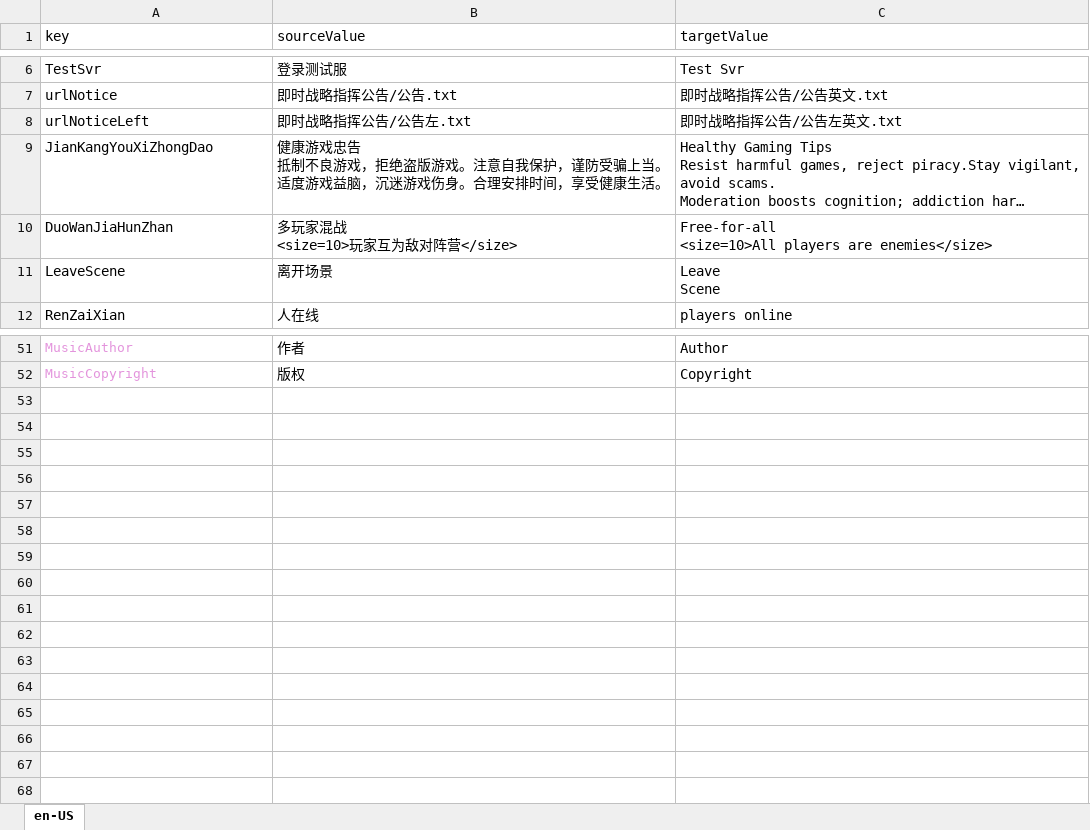
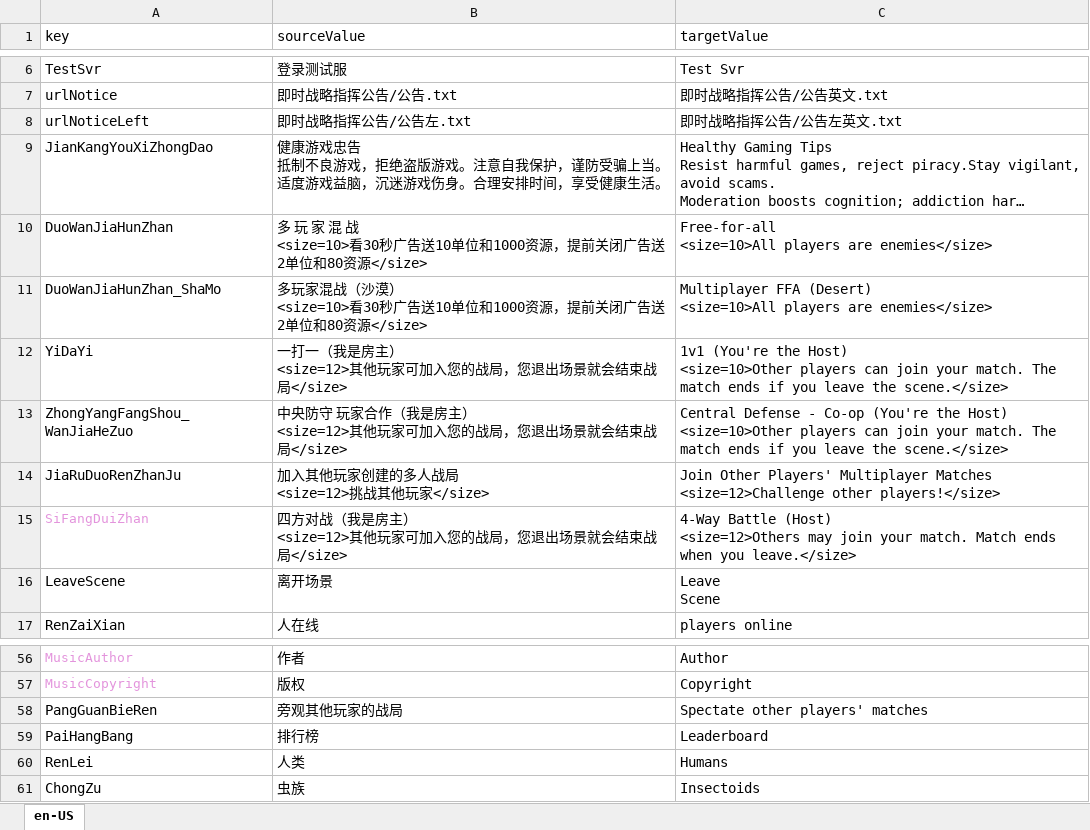
Before and after one commit to 544898458/cocos-creator38-demo, an Excel workbook: assets/翻译/en-US.xlsx, sheet en-US, drawn as a sheet; only a part is shown, gaps mark what is left out; long unchanged cells end in …; values as stored, in another font and other column widths than the file's, no borders; ↵ is a line break in a cell; the diff names each change by its address in the sheet, - before the commit and + after, or states it on an @@ line.

```diff
--- a/assets/翻译/en-US.xlsx (sheet en-US)
+++ b/assets/翻译/en-US.xlsx (sheet en-US)
-B10 (sourceValue): 多玩家混战 ↵ <size=10>玩家互为敌对阵营</size>
+B10 (sourceValue): 多 玩 家 混 战 ↵ <size=10>看30秒广告送10单位和1000资源，提前关闭广告送2单位和80资源</size>
+row 11: DuoWanJiaHunZhan_ShaMo | 多玩家混战（沙漠） ↵ <size=10>看30秒广告送10单位和1000资源，提前关闭广告送2单位和80资源</size> | Multiplayer FFA (Desert) ↵ <size=10>All players are enemies</size>
+row 12: YiDaYi | 一打一（我是房主） ↵ <size=12>其他玩家可加入您的战局，您退出场景就会结束战局</size> | 1v1 (You're the Host) ↵ <size=10>Other players can join your match. The match ends if you leave the scene.</size>
+row 13: ZhongYangFangShou_WanJiaHeZuo | 中央防守 玩家合作（我是房主） ↵ <size=12>其他玩家可加入您的战局，您退出场景就会结束战局</size> | Central Defense - Co-op (You're the Host) ↵ <size=10>Other players can join your match. The match ends if you leave the scene.</size>
+row 14: JiaRuDuoRenZhanJu | 加入其他玩家创建的多人战局 ↵ <size=12>挑战其他玩家</size> | Join Other Players' Multiplayer Matches ↵ <size=12>Challenge other players!</size>
+row 15: SiFangDuiZhan | 四方对战（我是房主） ↵ <size=12>其他玩家可加入您的战局，您退出场景就会结束战局</size> | 4-Way Battle (Host) ↵ <size=12>Others may join your match. Match ends when you leave.</size>
+row 58: PangGuanBieRen | 旁观其他玩家的战局 | Spectate other players' matches
+row 59: PaiHangBang | 排行榜 | Leaderboard
+row 60: RenLei | 人类 | Humans
+row 61: ChongZu | 虫族 | Insectoids
```
Also changed, not shown: assets/翻译/zh-Hans-CN.xlsx, 8 other files.
